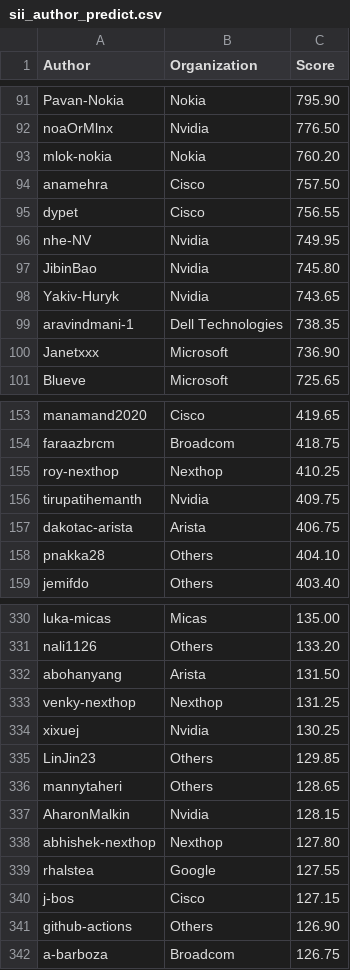
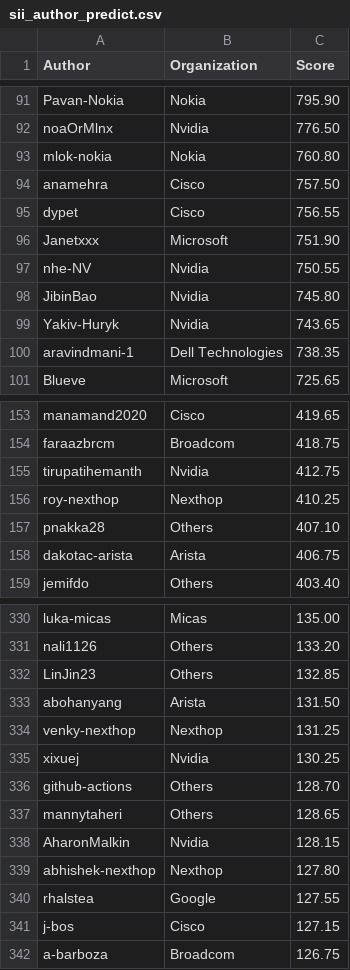
Before and after one commit to sonic-net/sonic-tsc, a CSV file: sii_author_predict.csv, drawn as a sheet; only a part is shown, gaps mark what is left out; the diff covers the shown part only.

Commit message:
[automation] Update Sii Score by azure pipeline.

```diff
--- a/sii_author_predict.csv
+++ b/sii_author_predict.csv
@@ -92,6 +92,7 @@ Pavan-Nokia,Nokia,795.90
 noaOrMlnx,Nvidia,776.50
-mlok-nokia,Nokia,760.20
+mlok-nokia,Nokia,760.80
 anamehra,Cisco,757.50
 dypet,Cisco,756.55
-nhe-NV,Nvidia,749.95
+Janetxxx,Microsoft,751.90
+nhe-NV,Nvidia,750.55
 JibinBao,Nvidia,745.80
@@ -99,3 +100,2 @@ Yakiv-Huryk,Nvidia,743.65
 aravindmani-1,Dell Technologies,738.35
-Janetxxx,Microsoft,736.90
 Blueve,Microsoft,725.65
@@ -154,6 +154,6 @@ manamand2020,Cisco,419.65
 faraazbrcm,Broadcom,418.75
+tirupatihemanth,Nvidia,412.75
 roy-nexthop,Nexthop,410.25
-tirupatihemanth,Nvidia,409.75
+pnakka28,Others,407.10
 dakotac-arista,Arista,406.75
-pnakka28,Others,404.10
 jemifdo,Others,403.40
@@ -331,2 +331,3 @@ luka-micas,Micas,135.00
 nali1126,Others,133.20
+LinJin23,Others,132.85
 abohanyang,Arista,131.50
@@ -334,3 +335,3 @@ venky-nexthop,Nexthop,131.25
 xixuej,Nvidia,130.25
-LinJin23,Others,129.85
+github-actions,Others,128.70
 mannytaheri,Others,128.65
@@ -340,3 +341,2 @@ rhalstea,Google,127.55
 j-bos,Cisco,127.15
-github-actions,Others,126.90
 a-barboza,Broadcom,126.75
```
Also changed, not shown: 5 added rows, 5 removed rows and 12 edited cells elsewhere in this file, sii_org_predict.csv.
